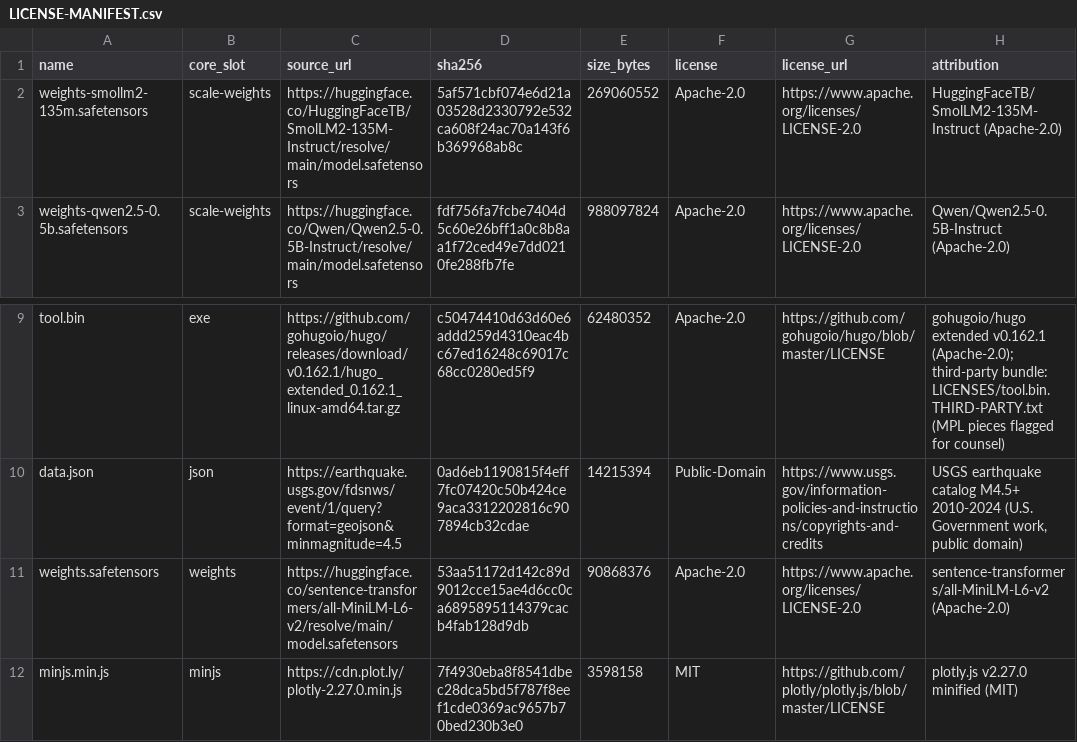
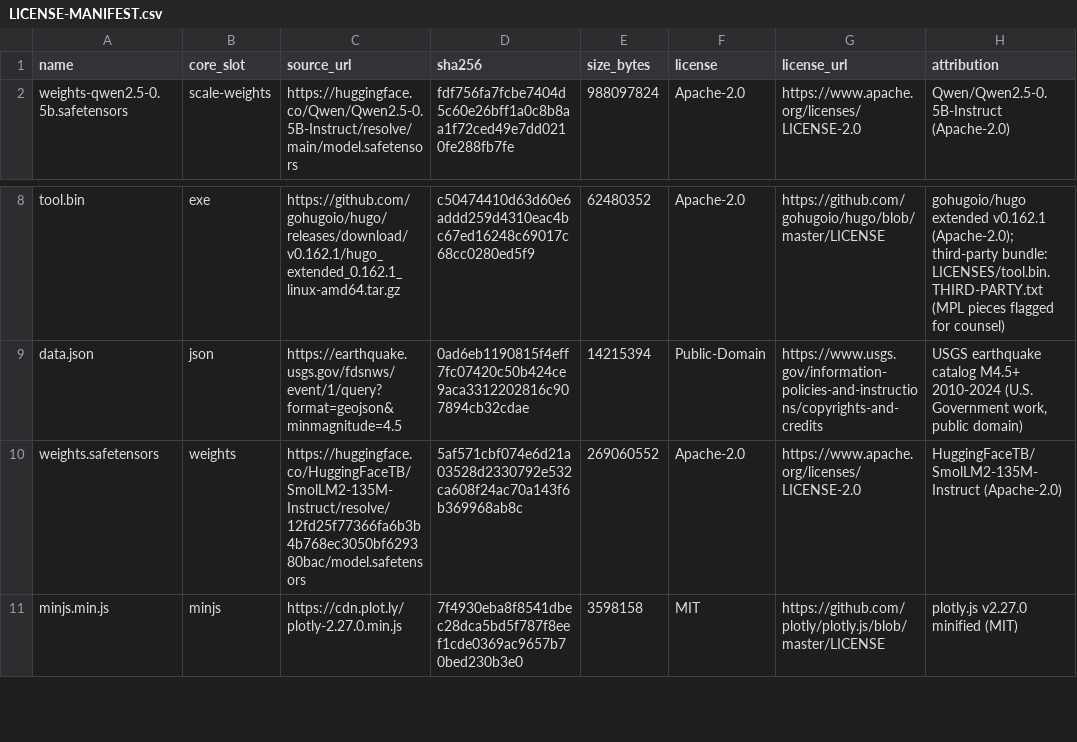
Before and after one commit to JackDanger/squishy-corpus, a CSV file: build/meta/LICENSE-MANIFEST.csv, drawn as a sheet; only a part is shown, gaps mark what is left out.

```diff
--- a/build/meta/LICENSE-MANIFEST.csv
+++ b/build/meta/LICENSE-MANIFEST.csv
@@ -1,3 +1,2 @@
 name,core_slot,source_url,sha256,size_bytes,license,license_url,attribution
-weights-smollm2-135m.safetensors,scale-weights,https://huggingface.co/HuggingFaceTB/SmolLM2-135M-Instruct/resolve/main/model.safetensors,5af571cbf074e6d21a03528d2330792e532ca608f24ac70a143f6b369968ab8c,269060552,Apache-2.0,https://www.apache.org/licenses/LICENSE-2.0,HuggingFaceTB/SmolLM2-135M-Instruct (Apache-2.0)
 weights-qwen2.5-0.5b.safetensors,scale-weights,https://huggingface.co/Qwen/Qwen2.5-0.5B-Instruct/resolve/main/model.safetensors,fdf756fa7fcbe7404d5c60e26bff1a0c8b8aa1f72ced49e7dd0210fe288fb7fe,988097824,Apache-2.0,https://www.apache.org/licenses/LICENSE-2.0,Qwen/Qwen2.5-0.5B-Instruct (Apache-2.0)
@@ -10,3 +9,3 @@ tool.bin,exe,https://github.com/gohugoio/hugo/releases/download/v0.162.1/hugo_ex
 data.json,json,https://earthquake.usgs.gov/fdsnws/event/1/query?format=geojson&minmagnitude=4.5,0ad6eb1190815f4eff7fc07420c50b424ce9aca3312202816c907894cb32cdae,14215394,Public-Domain,https://www.usgs.gov/information-policies-and-instructions/copyrights-and-credits,"USGS earthquake catalog M4.5+ 2010-2024 (U.S. Government work, public domain)"
-weights.safetensors,weights,https://huggingface.co/sentence-transformers/all-MiniLM-L6-v2/resolve/main/model.safetensors,53aa51172d142c89d9012cce15ae4d6cc0ca6895895114379cacb4fab128d9db,90868376,Apache-2.0,https://www.apache.org/licenses/LICENSE-2.0,sentence-transformers/all-MiniLM-L6-v2 (Apache-2.0)
+weights.safetensors,weights,https://huggingface.co/HuggingFaceTB/SmolLM2-135M-Instruct/resolve/12fd25f77366fa6b3b4b768ec3050bf629380bac/model.safetensors,5af571cbf074e6d21a03528d2330792e532ca608f24ac70a143f6b369968ab8c,269060552,Apache-2.0,https://www.apache.org/licenses/LICENSE-2.0,HuggingFaceTB/SmolLM2-135M-Instruct (Apache-2.0)
 minjs.min.js,minjs,https://cdn.plot.ly/plotly-2.27.0.min.js,7f4930eba8f8541dbec28dca5bd5f787f8eef1cde0369ac9657b70bed230b3e0,3598158,MIT,https://github.com/plotly/plotly.js/blob/master/LICENSE,plotly.js v2.27.0 minified (MIT)
```
Also changed, not shown: 15 other files.
